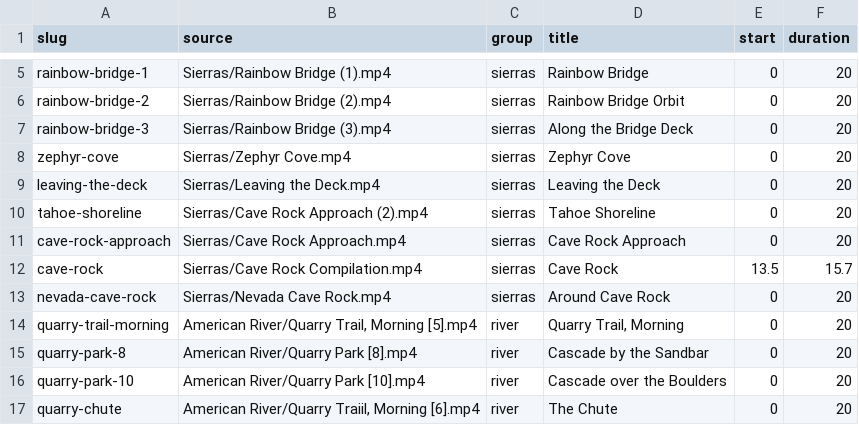
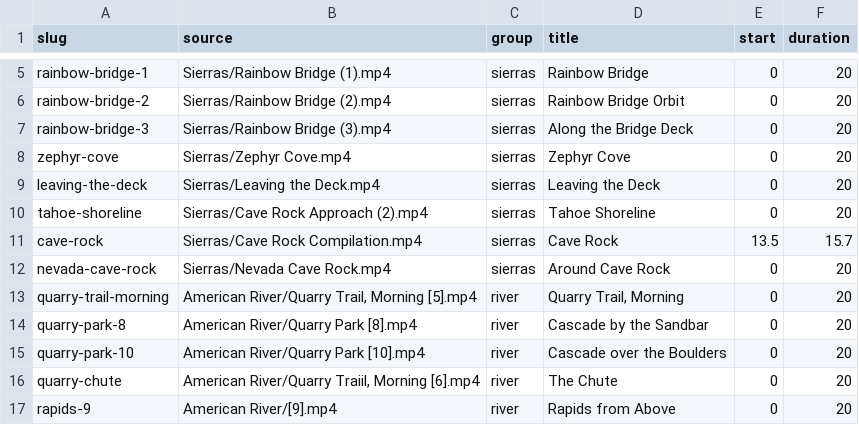
Before and after one commit to buelldrew-afk/buelldrew-afk.github.io, a TSV file: tools/clips.tsv, drawn as a sheet; only a part is shown, gaps mark what is left out; the shorter side is filled out with more unchanged rows.

```diff
--- a/tools/clips.tsv
+++ b/tools/clips.tsv
@@ -10,3 +10,2 @@ leaving-the-deck	Sierras/Leaving the Deck.mp4	sierras	Leaving the Deck	0	20
 tahoe-shoreline	Sierras/Cave Rock Approach (2).mp4	sierras	Tahoe Shoreline	0	20
-cave-rock-approach	Sierras/Cave Rock Approach.mp4	sierras	Cave Rock Approach	0	20
 cave-rock	Sierras/Cave Rock Compilation.mp4	sierras	Cave Rock	13.5	15.7
```
Also changed, not shown: 4 other files.
